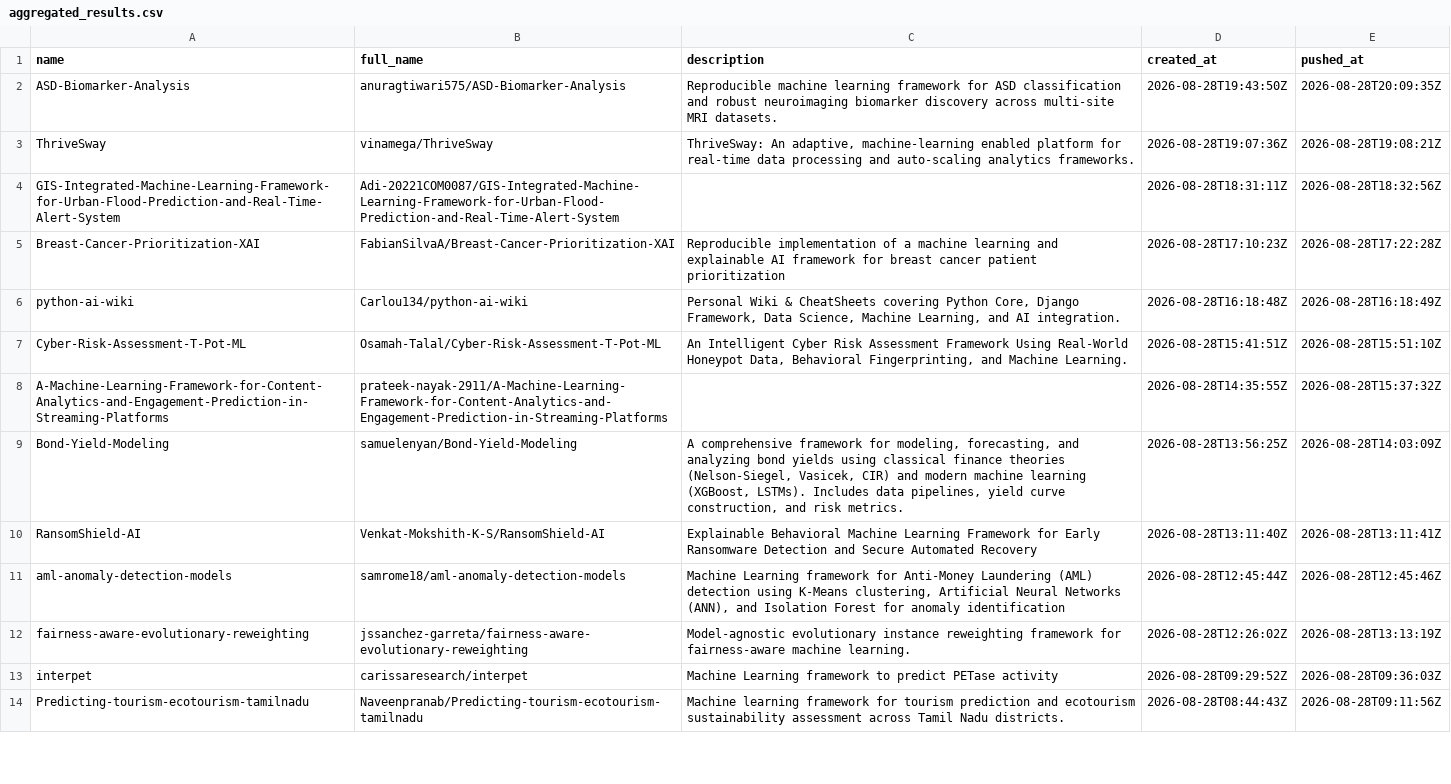
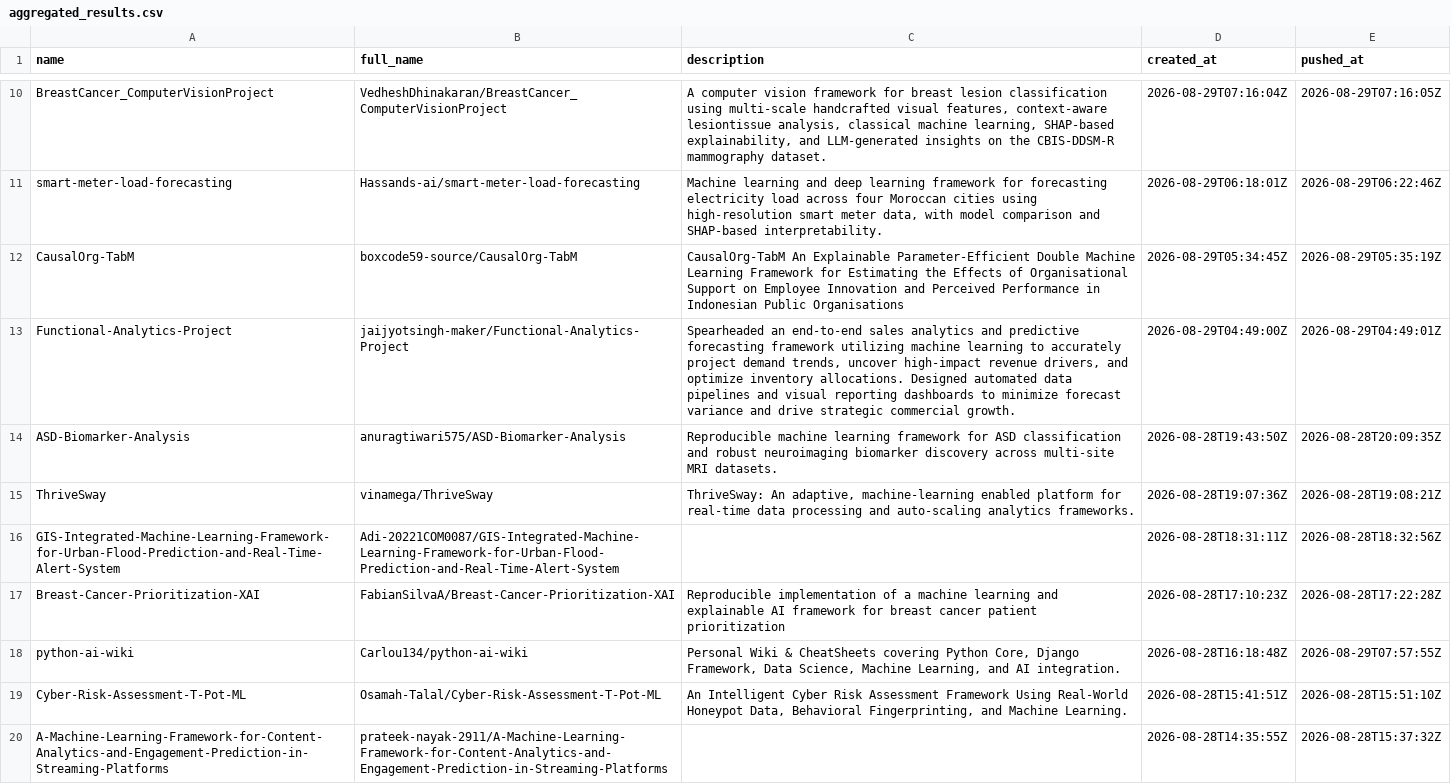
Before and after one commit to ninpnin/days-since-last-ml-framework, a CSV file: data/aggregated_results.csv, drawn as a sheet; only a part is shown, gaps mark what is left out; the shorter side is filled out with more unchanged rows; the diff covers the shown part only.

```diff
--- a/data/aggregated_results.csv
+++ b/data/aggregated_results.csv
@@ -2 +10,5 @@ name,full_name,description,created_at,pushed_at
+BreastCancer_ComputerVisionProject,VedheshDhinakaran/BreastCancer_ComputerVisionProject,"A computer vision framework for breast lesion classification using multi-scale handcrafted visual features, context-aware lesiontissue analysis, classical machine learning, SHAP-based explainability, and LLM-generated insights on the CBIS-DDSM-R mammography dataset.",2026-08-29T07:16:04Z,2026-08-29T07:16:05Z
+smart-meter-load-forecasting,Hassands-ai/smart-meter-load-forecasting,"Machine learning and deep learning framework for forecasting electricity load across four Moroccan cities using high-resolution smart meter data, with model comparison and SHAP-based interpretability.",2026-08-29T06:18:01Z,2026-08-29T06:22:46Z
+CausalOrg-TabM,boxcode59-source/CausalOrg-TabM,CausalOrg-TabM An Explainable Parameter-Efficient Double Machine Learning Framework for Estimating the Effects of Organisational Support on Employee Innovation and Perceived Performance in Indonesian Public Organisations,2026-08-29T05:34:45Z,2026-08-29T05:35:19Z
+Functional-Analytics-Project,jaijyotsingh-maker/Functional-Analytics-Project,"Spearheaded an end-to-end sales analytics and predictive forecasting framework utilizing machine learning to accurately project demand trends, uncover high-impact revenue drivers, and optimize inventory allocations. Designed automated data pipelines and visual reporting dashboards to minimize forecast variance and drive strategic commercial growth.",2026-08-29T04:49:00Z,2026-08-29T04:49:01Z
 ASD-Biomarker-Analysis,anuragtiwari575/ASD-Biomarker-Analysis,Reproducible machine learning framework for ASD classification and robust neuroimaging biomarker discovery across multi-site MRI datasets.,2026-08-28T19:43:50Z,2026-08-28T20:09:35Z
@@ -5,3 +17,3 @@ GIS-Integrated-Machine-Learning-Framework-for-Urban-Flood-Prediction-and-Real-Ti
 Breast-Cancer-Prioritization-XAI,FabianSilvaA/Breast-Cancer-Prioritization-XAI,Reproducible implementation of a machine learning and explainable AI framework for breast cancer patient prioritization,2026-08-28T17:10:23Z,2026-08-28T17:22:28Z
-python-ai-wiki,Carlou134/python-ai-wiki,"Personal Wiki & CheatSheets covering Python Core, Django Framework, Data Science, Machine Learning, and AI integration.",2026-08-28T16:18:48Z,2026-08-28T16:18:49Z
+python-ai-wiki,Carlou134/python-ai-wiki,"Personal Wiki & CheatSheets covering Python Core, Django Framework, Data Science, Machine Learning, and AI integration.",2026-08-28T16:18:48Z,2026-08-29T07:57:55Z
 Cyber-Risk-Assessment-T-Pot-ML,Osamah-Talal/Cyber-Risk-Assessment-T-Pot-ML,"An Intelligent Cyber Risk Assessment Framework Using Real-World Honeypot Data, Behavioral Fingerprinting, and Machine Learning.",2026-08-28T15:41:51Z,2026-08-28T15:51:10Z
```
Also changed, not shown: 10 added rows, 14 removed rows and 51 edited cells elsewhere in this file, data/frameworks_sorted.csv, data/sample.csv, 6 other files.
